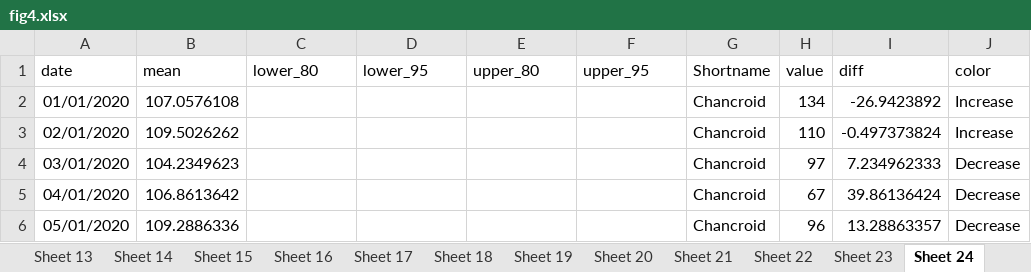
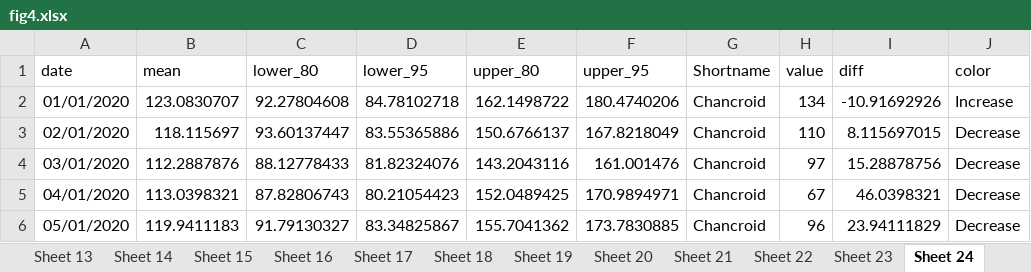
Before and after one commit to xmusphlkg/ID_TH, an Excel workbook: Outcome/Publish/figure_data/fig4.xlsx, sheet Sheet 24, drawn as a sheet; only a part is shown; values as stored, in another font and other column widths than the file's, no borders; the diff covers the shown part only; the diff names each change by its address in the sheet, - before the commit and + after, or states it on an @@ line.

```diff
--- a/Outcome/Publish/figure_data/fig4.xlsx (sheet Sheet 24)
+++ b/Outcome/Publish/figure_data/fig4.xlsx (sheet Sheet 24)
-B2 (mean): 107.0576108
+B2 (mean): 123.0830707
-C2 (lower_80): (empty)
+C2 (lower_80): 92.27804608
-D2 (lower_95): (empty)
+D2 (lower_95): 84.78102718
-E2 (upper_80): (empty)
+E2 (upper_80): 162.1498722
-F2 (upper_95): (empty)
+F2 (upper_95): 180.4740206
-I2 (diff): -26.9423892
+I2 (diff): -10.91692926
-B3 (mean): 109.5026262
+B3 (mean): 118.115697
-C3 (lower_80): (empty)
+C3 (lower_80): 93.60137447
-D3 (lower_95): (empty)
+D3 (lower_95): 83.55365886
-E3 (upper_80): (empty)
+E3 (upper_80): 150.6766137
-F3 (upper_95): (empty)
+F3 (upper_95): 167.8218049
-I3 (diff): -0.497373824
+I3 (diff): 8.115697015
-J3 (color): Increase
+J3 (color): Decrease
-B4 (mean): 104.2349623
+B4 (mean): 112.2887876
-C4 (lower_80): (empty)
+C4 (lower_80): 88.12778433
-D4 (lower_95): (empty)
+D4 (lower_95): 81.82324076
-E4 (upper_80): (empty)
+E4 (upper_80): 143.2043116
-F4 (upper_95): (empty)
+F4 (upper_95): 161.001476
-I4 (diff): 7.234962333
+I4 (diff): 15.28878756
-B5 (mean): 106.8613642
+B5 (mean): 113.0398321
-C5 (lower_80): (empty)
+C5 (lower_80): 87.82806743
-D5 (lower_95): (empty)
+D5 (lower_95): 80.21054423
-E5 (upper_80): (empty)
+E5 (upper_80): 152.0489425
-F5 (upper_95): (empty)
+F5 (upper_95): 170.9894971
-I5 (diff): 39.86136424
+I5 (diff): 46.0398321
-B6 (mean): 109.2886336
+B6 (mean): 119.9411183
-C6 (lower_80): (empty)
+C6 (lower_80): 91.79130327
-D6 (lower_95): (empty)
+D6 (lower_95): 83.34825867
-E6 (upper_80): (empty)
+E6 (upper_80): 155.7041362
-F6 (upper_95): (empty)
+F6 (upper_95): 173.7830885
-I6 (diff): 13.28863357
+I6 (diff): 23.94111829
```
Also changed, not shown: 341 edited cells elsewhere in this sheet, sheet Sheet 1, sheet Sheet 20, sheet Sheet 11, sheet Sheet 8, sheet Sheet 25, sheet Sheet 9, 12 more sheets, Outcome/Appendix/Best_model_outcome.xlsx, 24 other files.
